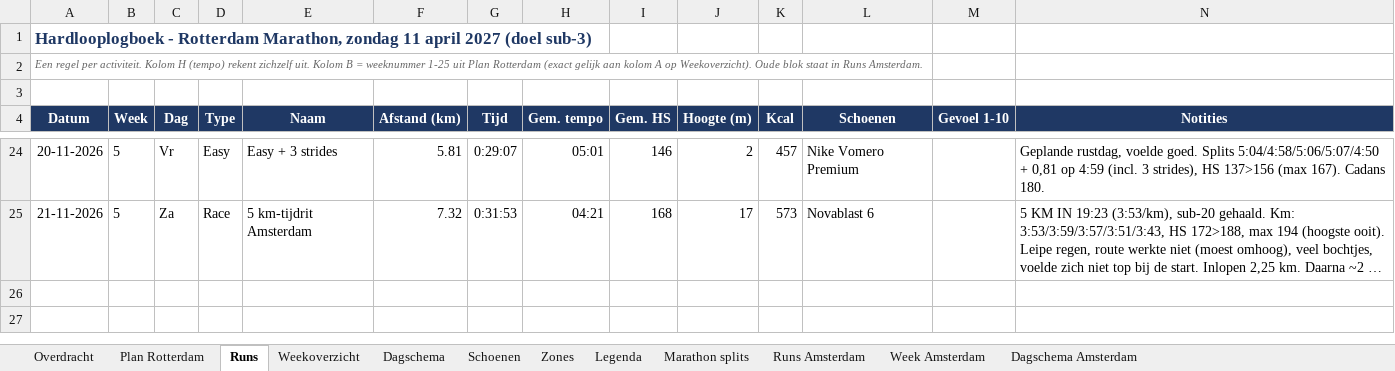
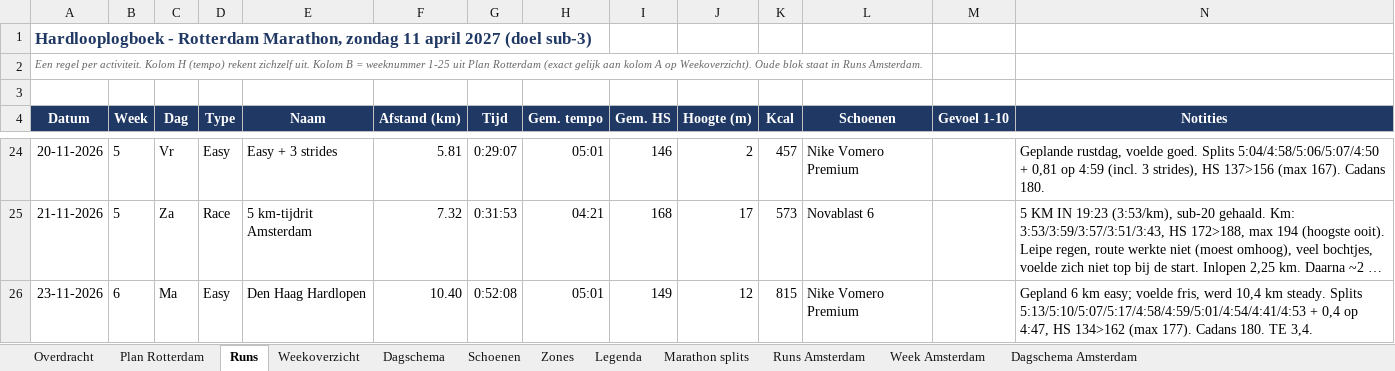
Before and after one commit to fkleinobbink/Garmin, an Excel workbook: logboek/hardlooplogboek.xlsx, sheet Runs, drawn as a sheet; only a part is shown, gaps mark what is left out; long unchanged cells end in …; values as stored, in another font and other column widths than the file's, no borders; rows hold the shown columns only; the diff names each change by its address in the sheet, - before the commit and + after, or states it on an @@ line.

```diff
--- a/logboek/hardlooplogboek.xlsx (sheet Runs)
+++ b/logboek/hardlooplogboek.xlsx (sheet Runs)
+row 26: 23-11-2026 | 6 | Ma | Easy | Den Haag Hardlopen | 10.40 | 0:52:08 | 05:01 | 149 | 12 | 815 | Nike Vomero Premium |  | Gepland 6 km easy; voelde fris, werd 10,4 km steady. Splits 5:13/5:10/5:07/5:17/4:58/4:59/5:01/4:54/4:41/4:53 + 0,4 op 4:47, HS 134>162 (max 177). Cadans 180. TE 3,4.
```
Also changed, not shown: sheet Weekoverzicht, sheet Dagschema, sheet Schoenen.
